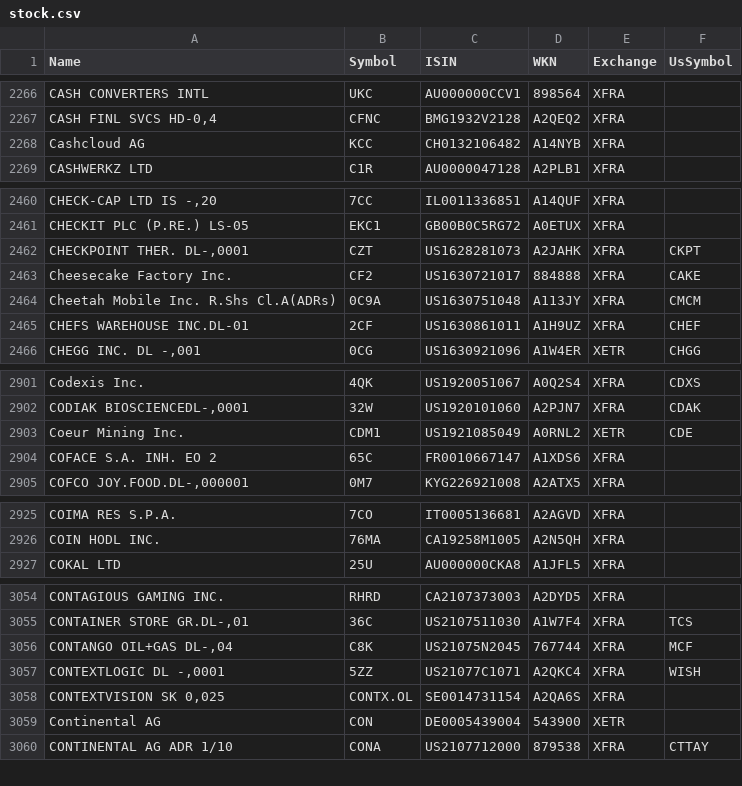
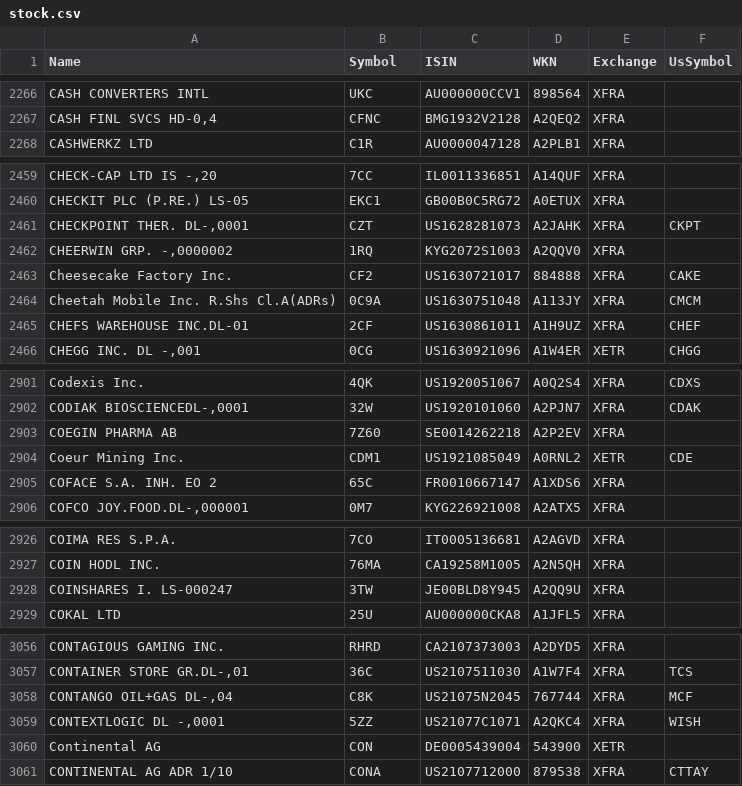
Before and after one commit to BenediktBertsch/German-Stock-Exchange, a CSV file: stock.csv, drawn as a sheet; only a part is shown, gaps mark what is left out; removed rows and columns are numbered as before the commit, all else as after; the diff covers the shown part only; the diff names each change by its address in the sheet, - before the commit and + after, or states it on an @@ line.

```diff
--- a/stock.csv
+++ b/stock.csv
-row 2268: Cashcloud AG | KCC | CH0132106482 | A14NYB | XFRA
+row 2462: CHEERWIN GRP. -,0000002 | 1RQ | KYG2072S1003 | A2QQV0 | XFRA
+row 2903: COEGIN PHARMA AB | 7Z60 | SE0014262218 | A2P2EV | XFRA
+row 2928: COINSHARES I. LS-000247 | 3TW | JE00BLD8Y945 | A2QQ9U | XFRA
-row 3058: CONTEXTVISION SK 0,025 | CONTX.OL | SE0014731154 | A2QA6S | XFRA
```
Also changed, not shown: 13 added rows, 5 removed rows and 37 edited cells elsewhere in this file, etf.csv.
